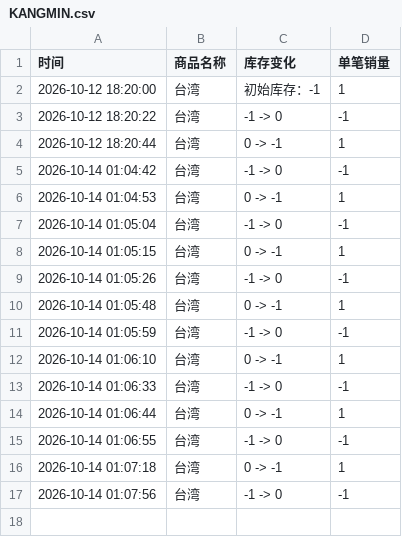
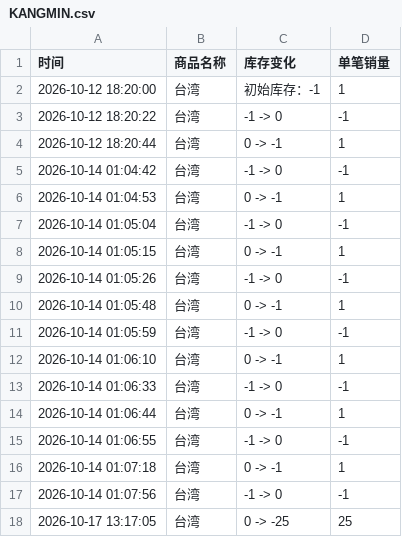
Before and after one commit to Juineii/verivery_km1018, a CSV file: KANGMIN.csv, drawn as a sheet.

Commit message:
自动更新数据 2026-10-17 13:17:47

```diff
--- a/KANGMIN.csv
+++ b/KANGMIN.csv
@@ -17 +17,2 @@
 2026-10-14 01:07:56,台湾,-1 -> 0,-1
+2026-10-17 13:17:05,台湾,0 -> -25,25
```
